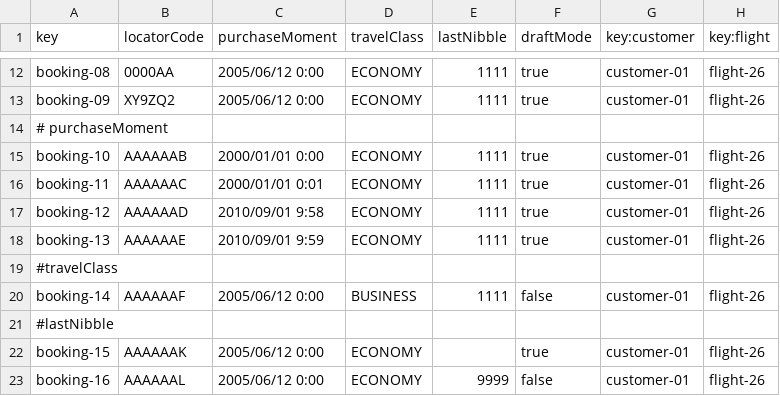
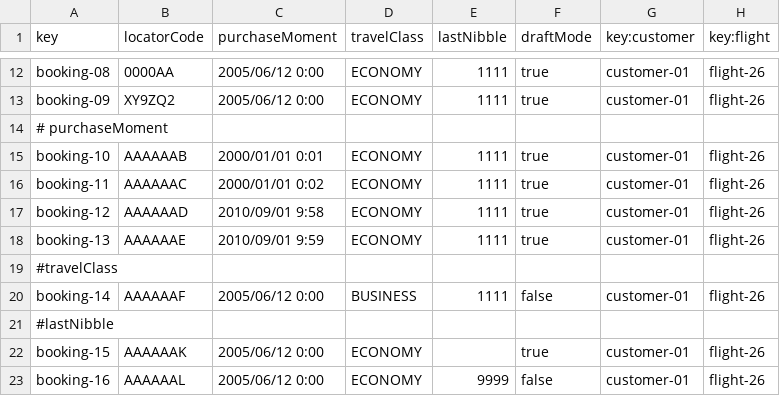
Before and after one commit to miggonort1/Acme-ANS-D04, a CSV file: src/main/resources/WEB-INF/data/sample/booking.csv, drawn as a sheet; only a part is shown, gaps mark what is left out.

Commit message:
fix: error csv

```diff
--- a/src/main/resources/WEB-INF/data/sample/booking.csv
+++ b/src/main/resources/WEB-INF/data/sample/booking.csv
@@ -14,4 +14,4 @@ booking-09,XY9ZQ2,2005/06/12 0:00,ECONOMY,1111,true,customer-01,flight-26
 # purchaseMoment
-booking-10,AAAAAAB,2000/01/01 0:00,ECONOMY,1111,true,customer-01,flight-26
-booking-11,AAAAAAC,2000/01/01 0:01,ECONOMY,1111,true,customer-01,flight-26
+booking-10,AAAAAAB,2000/01/01 0:01,ECONOMY,1111,true,customer-01,flight-26
+booking-11,AAAAAAC,2000/01/01 0:02,ECONOMY,1111,true,customer-01,flight-26
 booking-12,AAAAAAD,2010/09/01 9:58,ECONOMY,1111,true,customer-01,flight-26
```
